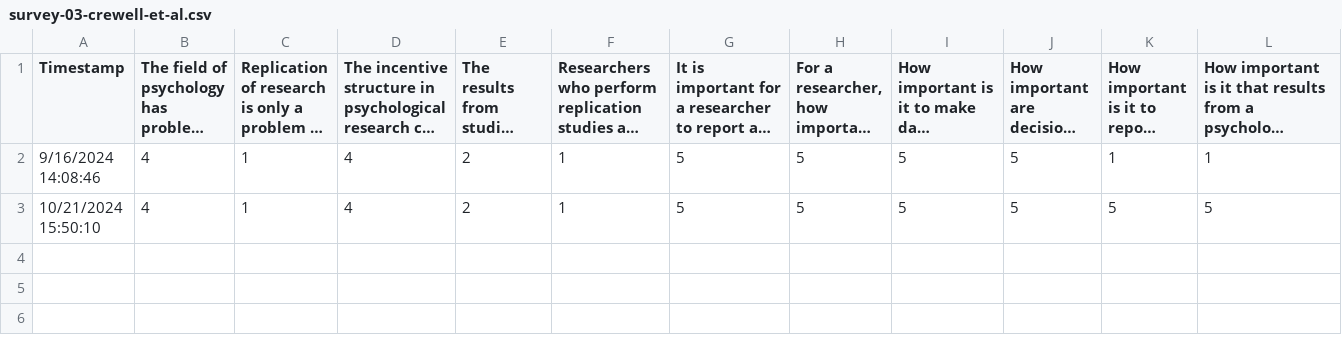
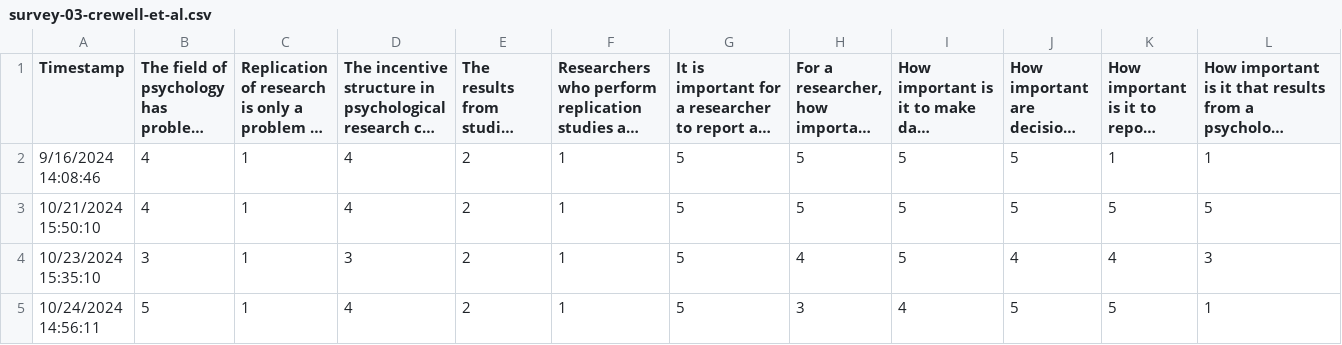
Before and after one commit to psu-psychology/psych-490-reproducibility-2024-fall, a CSV file: src/surveys/csv/survey-03-crewell-et-al.csv, drawn as a sheet; only a part is shown; long unchanged cells end in …; rows hold the shown columns only; the diff names each change by its address in the sheet, - before the commit and + after, or states it on an @@ line.

```diff
--- a/src/surveys/csv/survey-03-crewell-et-al.csv
+++ b/src/surveys/csv/survey-03-crewell-et-al.csv
+row 4: 10/23/2024 15:35:10 | 3 | 1 | 3 | 2 | 1 | 5 | 4 | 5 | 4 | 4 | 3
+row 5: 10/24/2024 14:56:11 | 5 | 1 | 4 | 2 | 1 | 5 | 3 | 4 | 5 | 5 | 1
```
Also changed, not shown: 33 other files.
